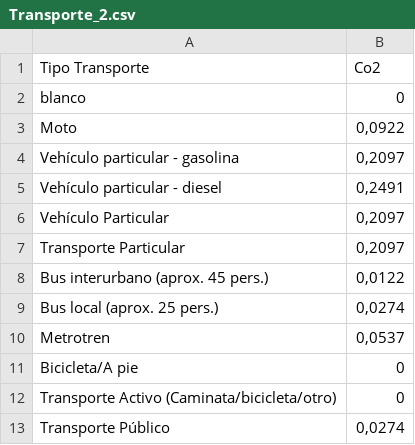
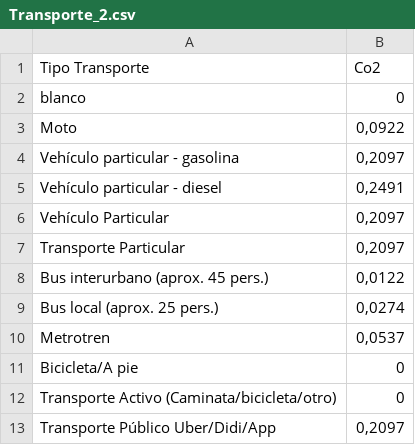
Before and after one commit to JavierMeasure/CSV_ME, a CSV file: Transporte_2.csv, drawn as a sheet.

Commit message:
Update Transporte_2.csv

```diff
--- a/Transporte_2.csv
+++ b/Transporte_2.csv
@@ -12,2 +12,2 @@ Bicicleta/A pie,0
 Transporte Activo (Caminata/bicicleta/otro),0
-Transporte Público,"0,0274"
+Transporte Público Uber/Didi/App,"0,2097"
```
